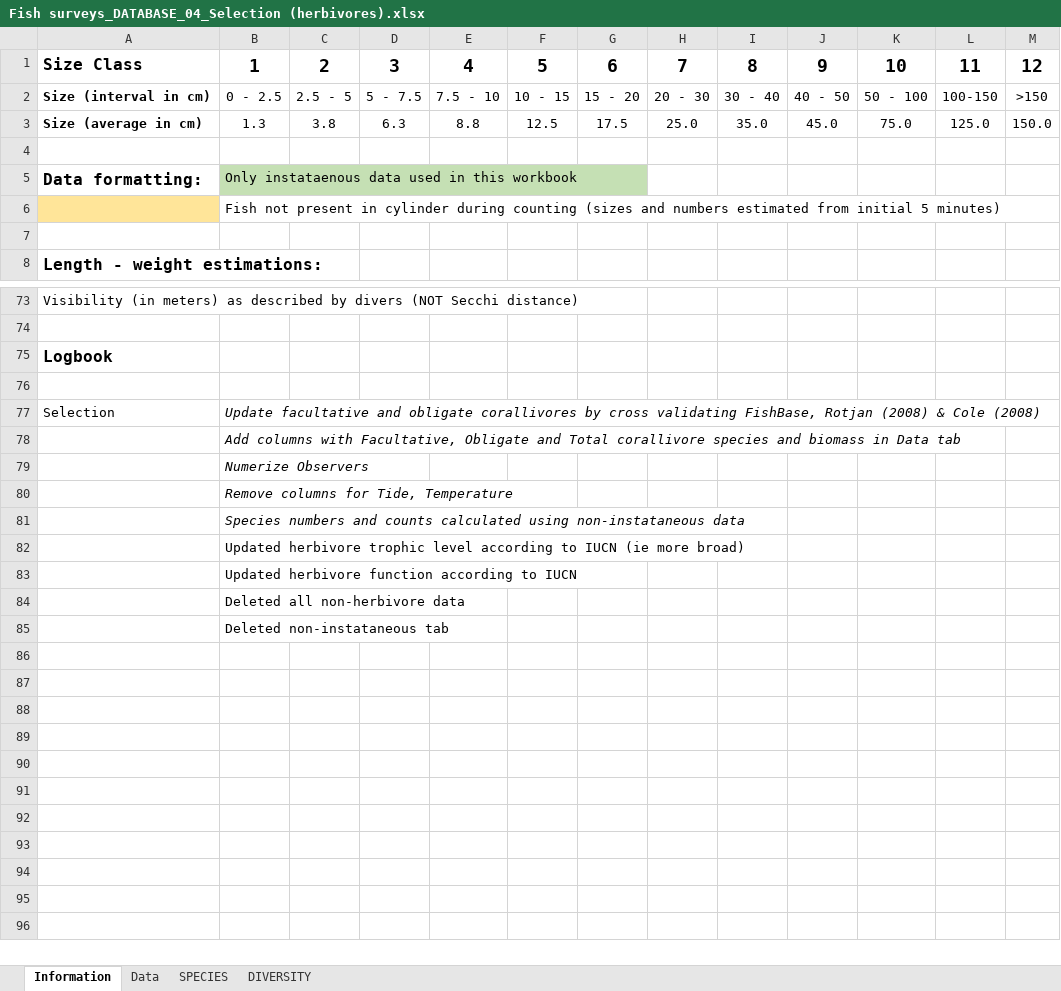
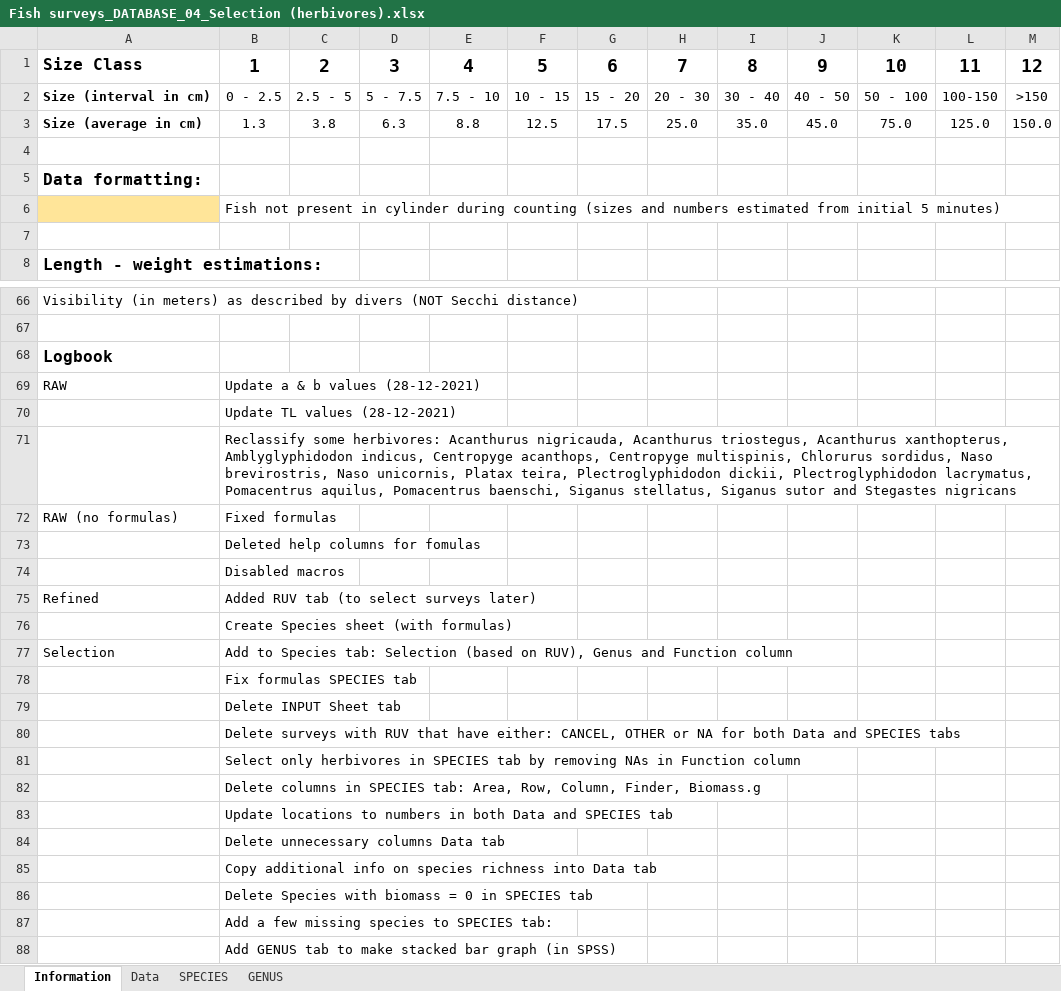
Before and after one commit to ewoutknoester/HerbivoryBrowsing, an Excel workbook: Fish surveys_DATABASE_04_Selection (herbivores).xlsx, sheet Information, drawn as a sheet; only a part is shown, gaps mark what is left out; values as stored, in another font and other column widths than the file's, no borders; addresses are those after the commit; the diff covers the shown part only; the diff names each change by its address in the sheet, - before the commit and + after, or states it on an @@ line.

```diff
--- a/Fish surveys_DATABASE_04_Selection (herbivores).xlsx (sheet Information)
+++ b/Fish surveys_DATABASE_04_Selection (herbivores).xlsx (sheet Information)
-sheet tab: DIVERSITY
+sheet tab: GENUS
-B5: Only instataenous data used in this workbook
+B5: (empty)
-B5 fill: #C5E0B4
+B5 fill: none
-row 69: (empty)
+row 69: RAW | Update a & b values (28-12-2021)
+row 70:  | Update TL values (28-12-2021)
+row 71:  | Reclassify some herbivores: Acanthurus nigricauda, Acanthurus triostegus, Acanthurus xanthopterus, Amblyglyphidodon indicus, Centropyge acanthops, Centropyge multispinis, Chlorurus sordidus, Naso brevirostris, Naso unicornis, Platax teira, Plectroglyphidodon dickii, Plectroglyphidodon lacrymatus, Pomacentrus aquilus, Pomacentrus baenschi, Siganus stellatus, Siganus sutor and Stegastes nigricans
+row 72: RAW (no formulas) | Fixed formulas
+row 73:  | Deleted help columns for fomulas
+row 74:  | Disabled macros
+row 75: Refined | Added RUV tab (to select surveys later)
+row 76:  | Create Species sheet (with formulas)
-B77: Update facultative and obligate corallivores by cross validating FishBase, Rotjan (2008) & Cole (2008)
+B77: Add to Species tab: Selection (based on RUV), Genus and Function column
-B77:B81 italic: on
+B77:B81 italic: off
-B78: Add columns with Facultative, Obligate and Total corallivore species and biomass in Data tab
+B78: Fix formulas SPECIES tab
-B79: Numerize Observers
+B79: Delete INPUT Sheet tab
-B80: Remove columns for Tide, Temperature
+B80: Delete surveys with RUV that have either: CANCEL, OTHER or NA for both Data and SPECIES tabs
-B81: Species numbers and counts calculated using non-instataneous data
+B81: Select only herbivores in SPECIES tab by removing NAs in Function column
-B82: Updated herbivore trophic level according to IUCN (ie more broad)
+B82: Delete columns in SPECIES tab: Area, Row, Column, Finder, Biomass.g
-B83: Updated herbivore function according to IUCN
+B83: Update locations to numbers in both Data and SPECIES tab
-B84: Deleted all non-herbivore data
+B84: Delete unnecessary columns Data tab
-B85: Deleted non-instataneous tab
+B85: Copy additional info on species richness into Data tab
+row 86:  | Delete Species with biomass = 0 in SPECIES tab
+row 87:  | Add a few missing species to SPECIES tab:
+row 88:  | Add GENUS tab to make stacked bar graph (in SPSS)
```
Also changed, not shown: 19 added rows, 26 removed rows and 6 edited cells elsewhere in this sheet, sheet Data, sheet SPECIES, RUV bites_03_Selection.xlsx, 24 other files.
